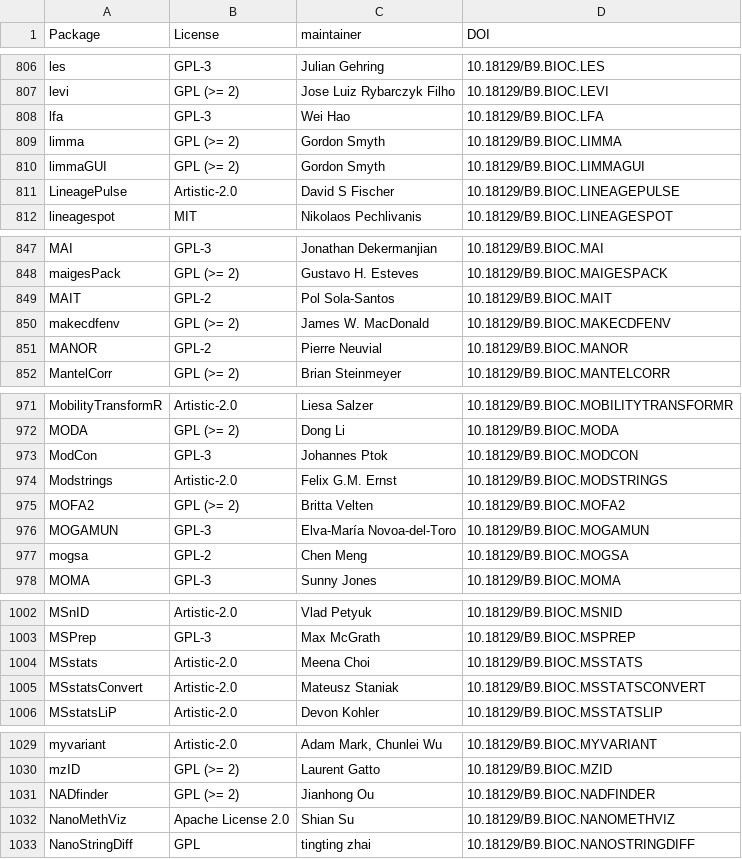
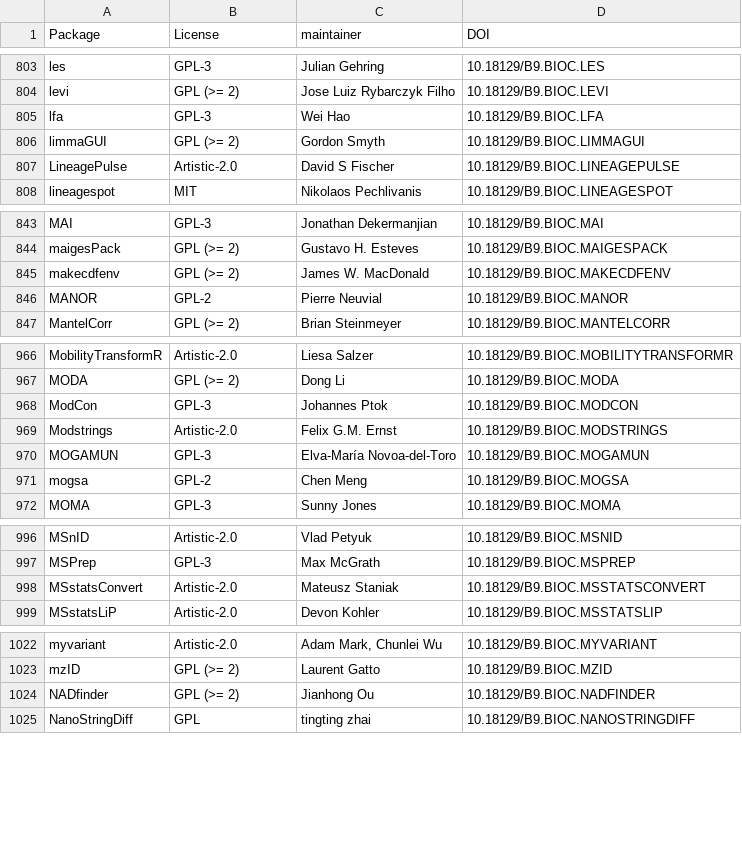
Before and after one commit to jvfe/biosoftware2wikidata, a CSV file: results/softwares_with_maintainers.csv, drawn as a sheet; only a part is shown, gaps mark what is left out; removed rows and columns are numbered as before the commit, all else as after; the diff covers the shown part only; the diff names each change by its address in the sheet, - before the commit and + after, or states it on an @@ line.

```diff
--- a/results/softwares_with_maintainers.csv
+++ b/results/softwares_with_maintainers.csv
-row 809: limma | GPL (>= 2) | Gordon Smyth | 10.18129/B9.BIOC.LIMMA
-row 849: MAIT | GPL-2 | Pol Sola-Santos | 10.18129/B9.BIOC.MAIT
-row 975: MOFA2 | GPL (>= 2) | Britta Velten | 10.18129/B9.BIOC.MOFA2
-row 1004: MSstats | Artistic-2.0 | Meena Choi | 10.18129/B9.BIOC.MSSTATS
-row 1032: NanoMethViz | Apache License 2.0 | Shian Su | 10.18129/B9.BIOC.NANOMETHVIZ
```
Also changed, not shown: 1 added row and 5 removed rows elsewhere in this file, 1 other file.
